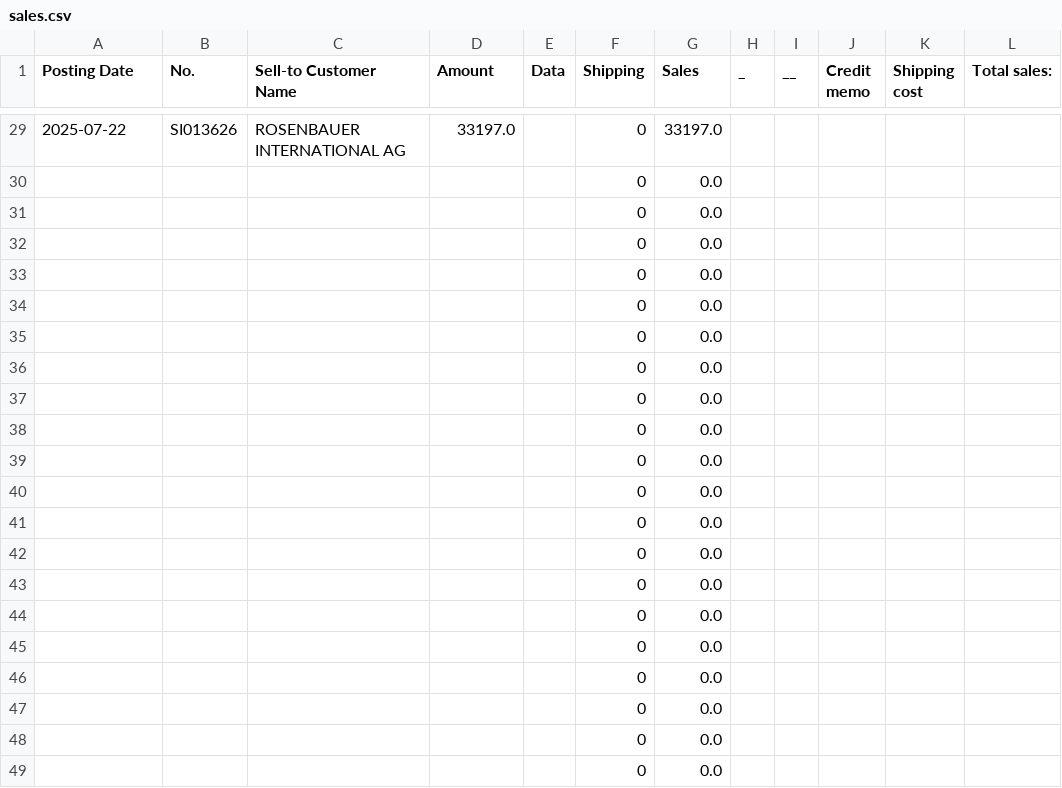
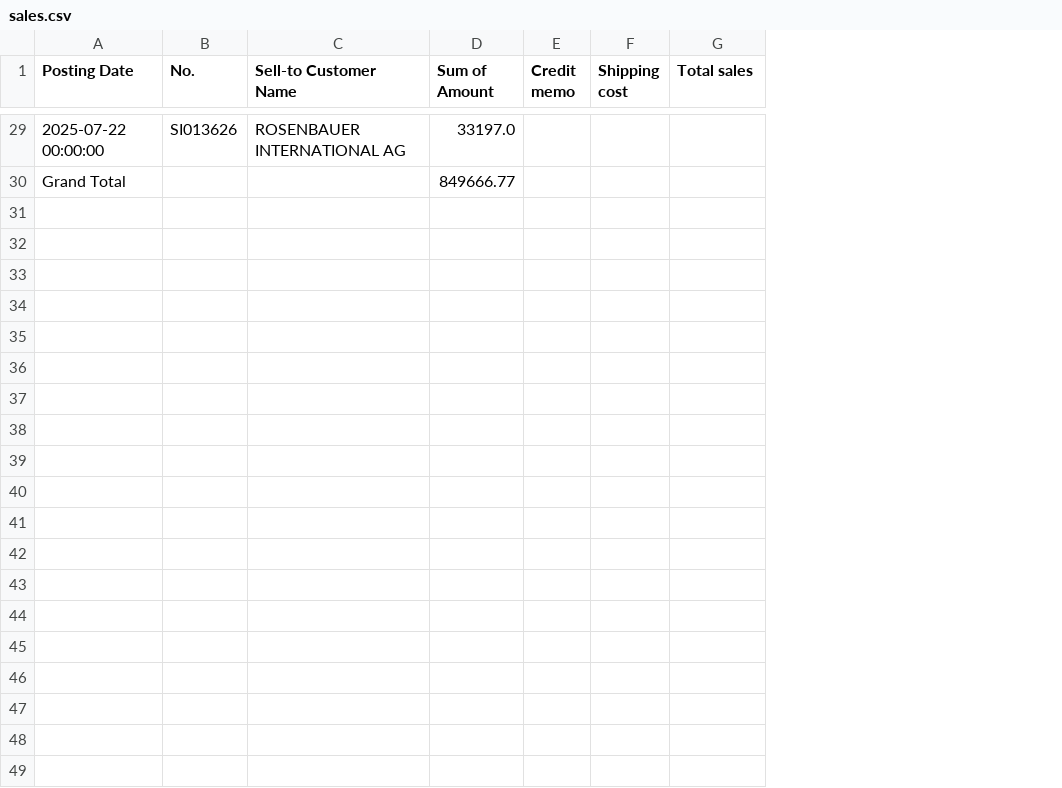
Before and after one commit to c4k120/testing, a CSV file: sales.csv, drawn as a sheet; only a part is shown, gaps mark what is left out; removed rows and columns are numbered as before the commit, all else as after; the diff covers the shown part only; the diff names each change by its address in the sheet, - before the commit and + after, or states it on an @@ line.

```diff
--- a/sales.csv
+++ b/sales.csv
-column E (Data), empty
-column F (Shipping), rows 29-30: 0 | 0
-column G (Sales), rows 29-30: 33197.0 | 0.0
-column H (_), empty
-column I (__), empty
-D1: Amount
+D1: Sum of Amount
-G1: Total sales:
+G1: Total sales
-A29 (Posting Date): 2025-07-22
+A29 (Posting Date): 2025-07-22 00:00:00
-A30 (Posting Date): (empty)
+A30 (Posting Date): Grand Total
-D30 (Sum of Amount): (empty)
+D30 (Sum of Amount): 849666.77
-row 31:  |  |  |  |  | 0 | 0.0
-row 32:  |  |  |  |  | 0 | 0.0
-row 33:  |  |  |  |  | 0 | 0.0
-row 34:  |  |  |  |  | 0 | 0.0
-row 35:  |  |  |  |  | 0 | 0.0
-row 36:  |  |  |  |  | 0 | 0.0
-row 37:  |  |  |  |  | 0 | 0.0
-row 38:  |  |  |  |  | 0 | 0.0
-row 39:  |  |  |  |  | 0 | 0.0
-row 40:  |  |  |  |  | 0 | 0.0
-row 41:  |  |  |  |  | 0 | 0.0
-row 42:  |  |  |  |  | 0 | 0.0
-row 43:  |  |  |  |  | 0 | 0.0
-row 44:  |  |  |  |  | 0 | 0.0
-row 45:  |  |  |  |  | 0 | 0.0
-row 46:  |  |  |  |  | 0 | 0.0
-row 47:  |  |  |  |  | 0 | 0.0
-row 48:  |  |  |  |  | 0 | 0.0
-row 49:  |  |  |  |  | 0 | 0.0
```
Also changed, not shown: 27 edited cells elsewhere in this file.
